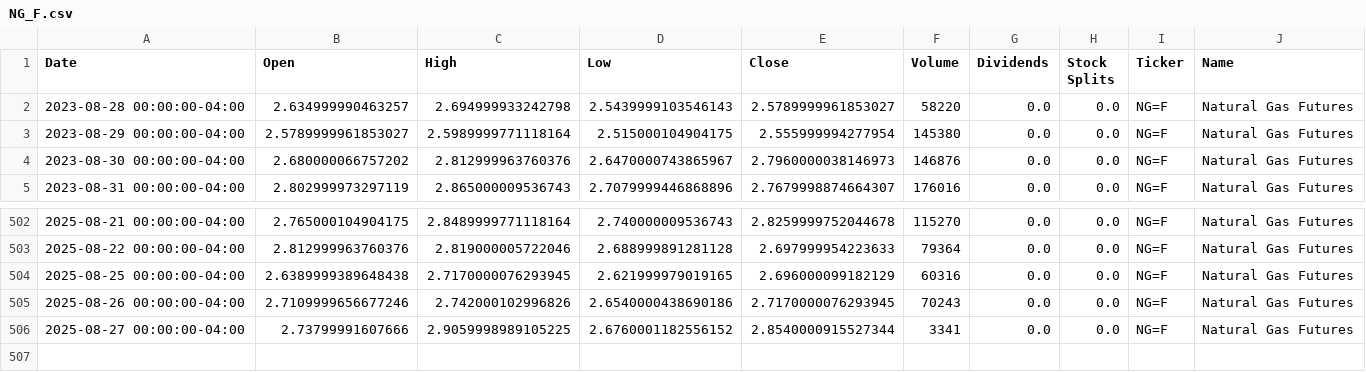
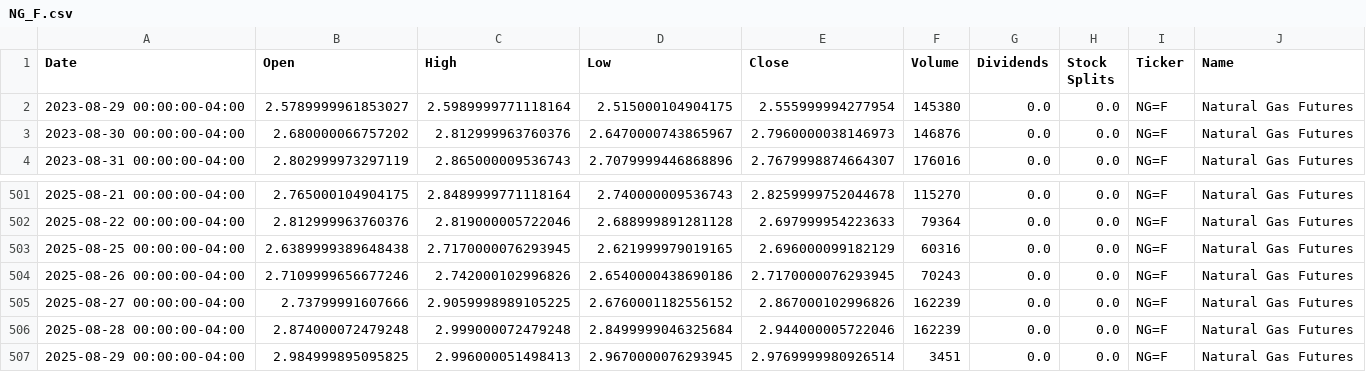
Before and after one commit to dylanmcd0/energy-analysis, a CSV file: data/financial/yfinance/NG_F.csv, drawn as a sheet; only a part is shown, gaps mark what is left out.

```diff
--- a/data/financial/yfinance/NG_F.csv
+++ b/data/financial/yfinance/NG_F.csv
@@ -1,3 +1,2 @@
 Date,Open,High,Low,Close,Volume,Dividends,Stock Splits,Ticker,Name
-2023-08-28 00:00:00-04:00,2.634999990463257,2.694999933242798,2.5439999103546143,2.5789999961853027,58220,0.0,0.0,NG=F,Natural Gas Futures
 2023-08-29 00:00:00-04:00,2.5789999961853027,2.5989999771118164,2.515000104904175,2.555999994277954,145380,0.0,0.0,NG=F,Natural Gas Futures
@@ -505,2 +504,4 @@ Date,Open,High,Low,Close,Volume,Dividends,Stock Splits,Ticker,Name
 2025-08-26 00:00:00-04:00,2.7109999656677246,2.742000102996826,2.6540000438690186,2.7170000076293945,70243,0.0,0.0,NG=F,Natural Gas Futures
-2025-08-27 00:00:00-04:00,2.73799991607666,2.9059998989105225,2.6760001182556152,2.8540000915527344,3341,0.0,0.0,NG=F,Natural Gas Futures
+2025-08-27 00:00:00-04:00,2.73799991607666,2.9059998989105225,2.6760001182556152,2.867000102996826,162239,0.0,0.0,NG=F,Natural Gas Futures
+2025-08-28 00:00:00-04:00,2.874000072479248,2.999000072479248,2.8499999046325684,2.944000005722046,162239,0.0,0.0,NG=F,Natural Gas Futures
+2025-08-29 00:00:00-04:00,2.984999895095825,2.996000051498413,2.9670000076293945,2.9769999980926514,3451,0.0,0.0,NG=F,Natural Gas Futures
```
Also changed, not shown: data/financial/yfinance/COAL.csv, data/financial/yfinance/HO_F.csv, 18 other files.
